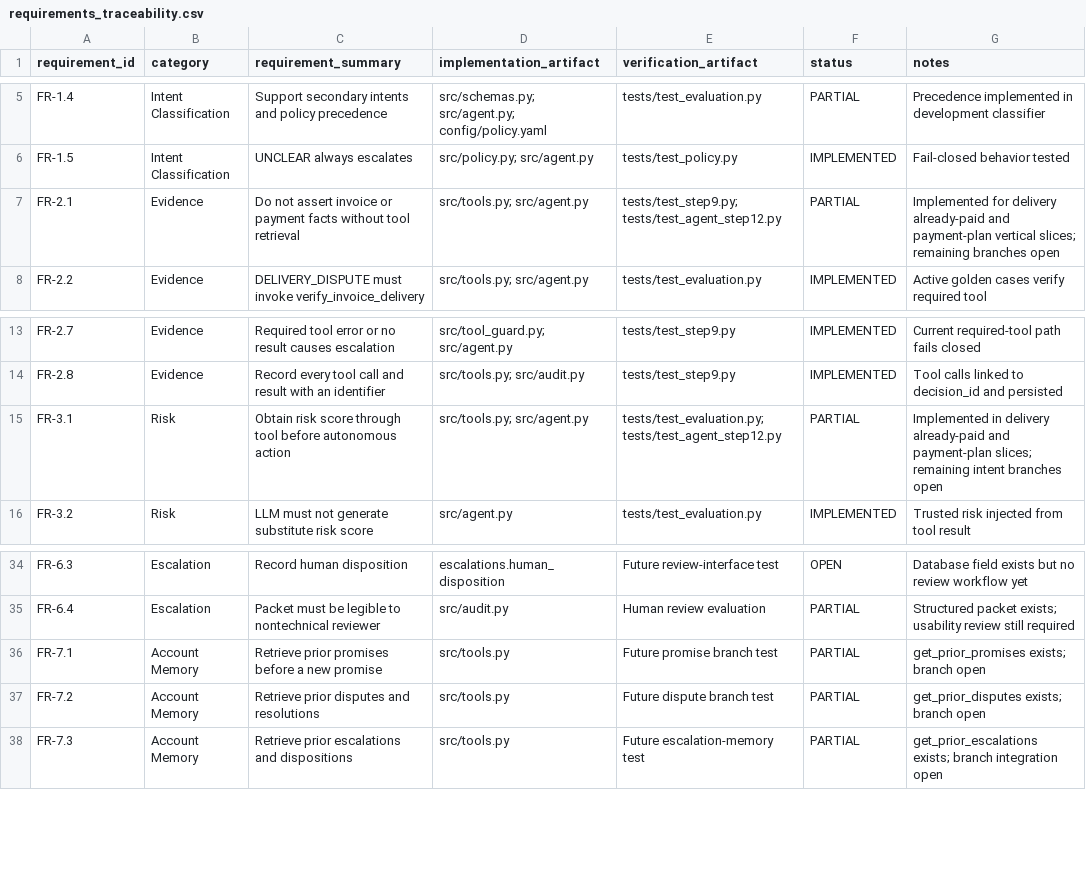
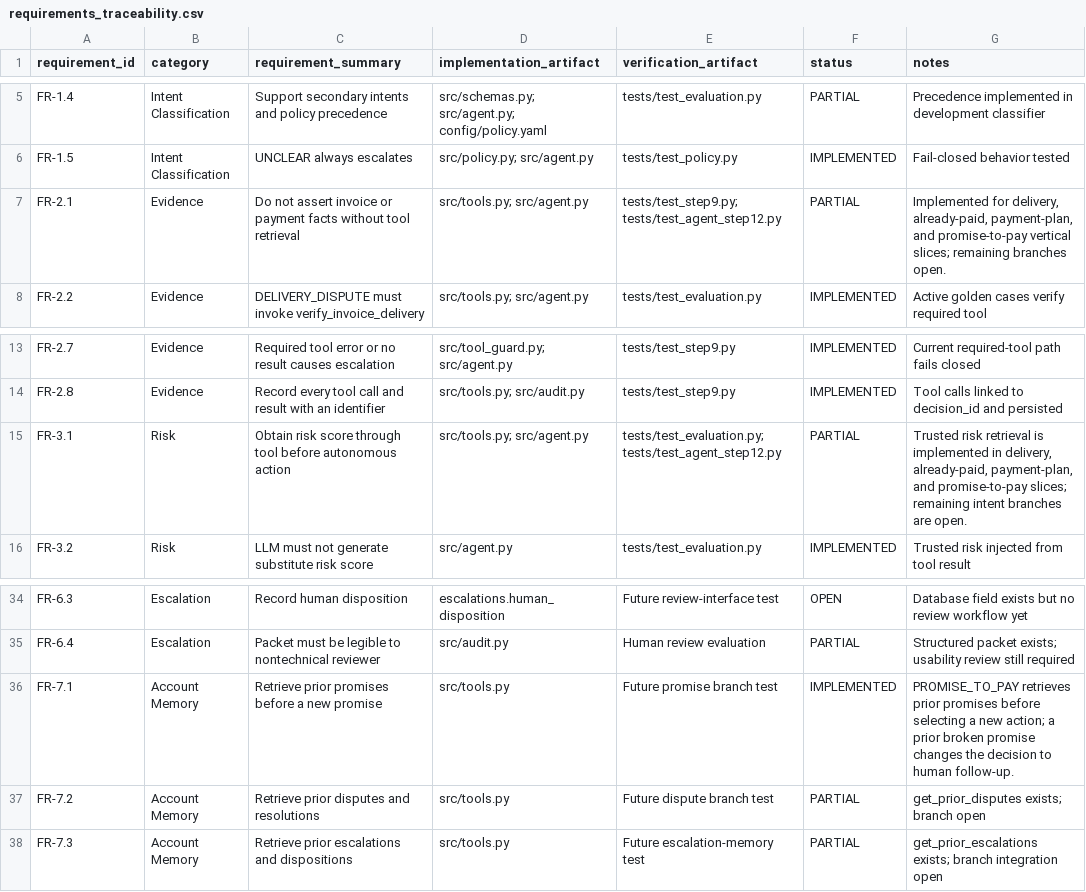
Before and after one commit to jules-ml/cleartide-agent, a CSV file: docs/requirements_traceability.csv, drawn as a sheet; only a part is shown, gaps mark what is left out.

Commit message:
Complete promise-to-pay ACA vertical slice

```diff
--- a/docs/requirements_traceability.csv
+++ b/docs/requirements_traceability.csv
@@ -6,3 +6,3 @@ FR-1.4,Intent Classification,Support secondary intents and policy precedence,src
 FR-1.5,Intent Classification,UNCLEAR always escalates,src/policy.py; src/agent.py,tests/test_policy.py,IMPLEMENTED,Fail-closed behavior tested
-FR-2.1,Evidence,Do not assert invoice or payment facts without tool retrieval,src/tools.py; src/agent.py,tests/test_step9.py; tests/test_agent_step12.py,PARTIAL,Implemented for delivery already-paid and payment-plan vertical slices; remaining branches open
+FR-2.1,Evidence,Do not assert invoice or payment facts without tool retrieval,src/tools.py; src/agent.py,tests/test_step9.py; tests/test_agent_step12.py,PARTIAL,"Implemented for delivery, already-paid, payment-plan, and promise-to-pay vertical slices; remaining branches open."
 FR-2.2,Evidence,DELIVERY_DISPUTE must invoke verify_invoice_delivery,src/tools.py; src/agent.py,tests/test_evaluation.py,IMPLEMENTED,Active golden cases verify required tool
@@ -14,3 +14,3 @@ FR-2.7,Evidence,Required tool error or no result causes escalation,src/tool_guar
 FR-2.8,Evidence,Record every tool call and result with an identifier,src/tools.py; src/audit.py,tests/test_step9.py,IMPLEMENTED,Tool calls linked to decision_id and persisted
-FR-3.1,Risk,Obtain risk score through tool before autonomous action,src/tools.py; src/agent.py,tests/test_evaluation.py; tests/test_agent_step12.py,PARTIAL,Implemented in delivery already-paid and payment-plan slices; remaining intent branches open
+FR-3.1,Risk,Obtain risk score through tool before autonomous action,src/tools.py; src/agent.py,tests/test_evaluation.py; tests/test_agent_step12.py,PARTIAL,"Trusted risk retrieval is implemented in delivery, already-paid, payment-plan, and promise-to-pay slices; remaining intent branches are open."
 FR-3.2,Risk,LLM must not generate substitute risk score,src/agent.py,tests/test_evaluation.py,IMPLEMENTED,Trusted risk injected from tool result
@@ -35,3 +35,3 @@ FR-6.3,Escalation,Record human disposition,escalations.human_disposition,Future
 FR-6.4,Escalation,Packet must be legible to nontechnical reviewer,src/audit.py,Human review evaluation,PARTIAL,Structured packet exists; usability review still required
-FR-7.1,Account Memory,Retrieve prior promises before a new promise,src/tools.py,Future promise branch test,PARTIAL,get_prior_promises exists; branch open
+FR-7.1,Account Memory,Retrieve prior promises before a new promise,src/tools.py,Future promise branch test,IMPLEMENTED,PROMISE_TO_PAY retrieves prior promises before selecting a new action; a prior broken promise changes the decision to human follow-up.
 FR-7.2,Account Memory,Retrieve prior disputes and resolutions,src/tools.py,Future dispute branch test,PARTIAL,get_prior_disputes exists; branch open
```
Also changed, not shown: 2 other files.
